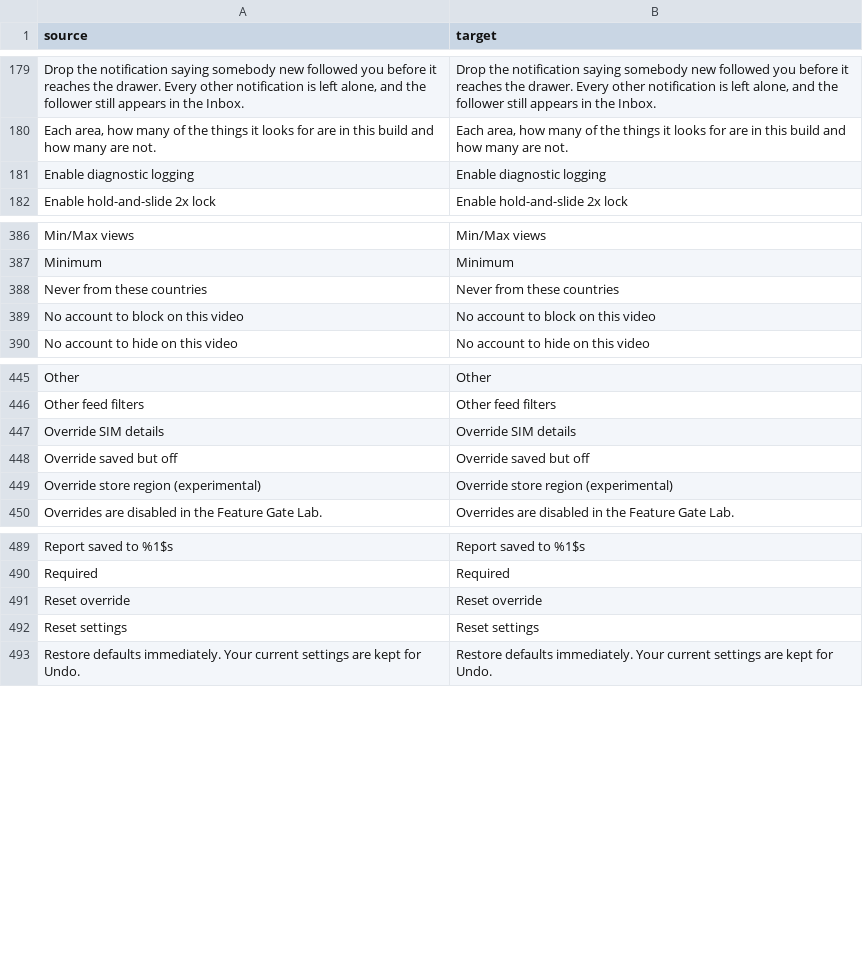
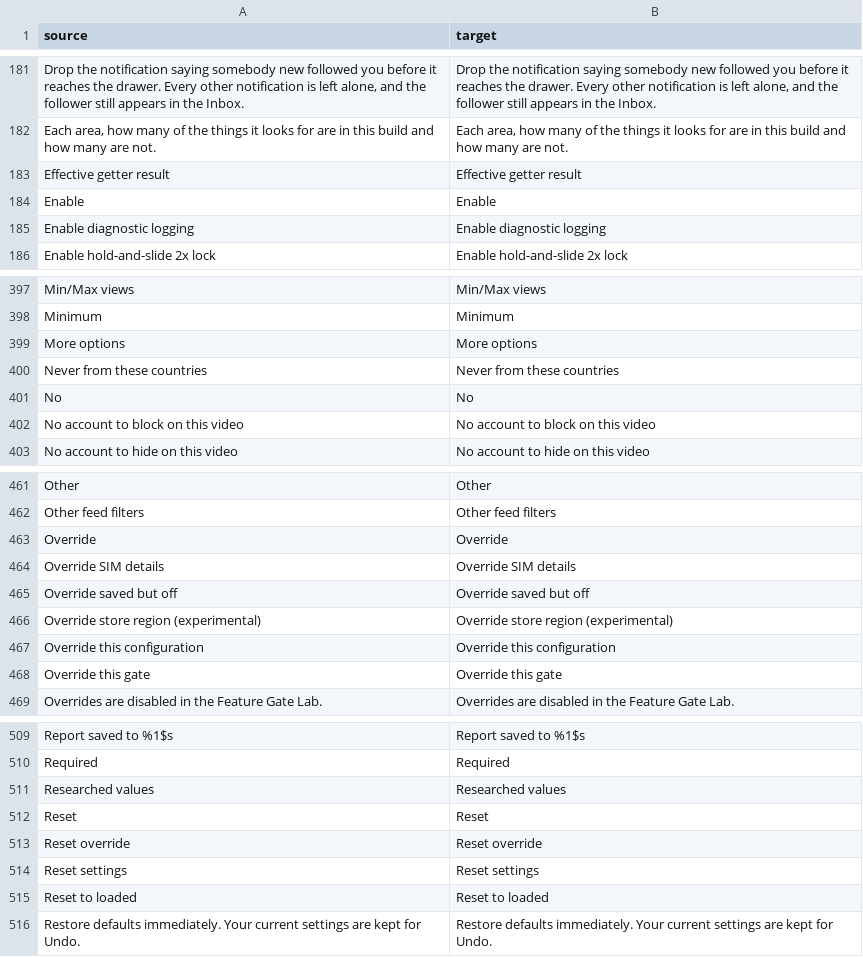
Before and after one commit to SysAdminDoc/hushfeed, a CSV file: extensions/tiktok/src/main/l10n/en.csv, drawn as a sheet; only a part is shown, gaps mark what is left out; the diff covers the shown part only; the diff names each change by its address in the sheet, - before the commit and + after, or states it on an @@ line.

```diff
--- a/extensions/tiktok/src/main/l10n/en.csv
+++ b/extensions/tiktok/src/main/l10n/en.csv
+row 183: Effective getter result | Effective getter result
+row 184: Enable | Enable
+row 399: More options | More options
+row 401: No | No
+row 463: Override | Override
+row 467: Override this configuration | Override this configuration
+row 468: Override this gate | Override this gate
+row 511: Researched values | Researched values
+row 512: Reset | Reset
+row 515: Reset to loaded | Reset to loaded
```
Also changed, not shown: 20 added rows elsewhere in this file, extensions/tiktok/src/main/l10n/de.tsv, extensions/tiktok/src/main/l10n/es.tsv, 9 other files.
